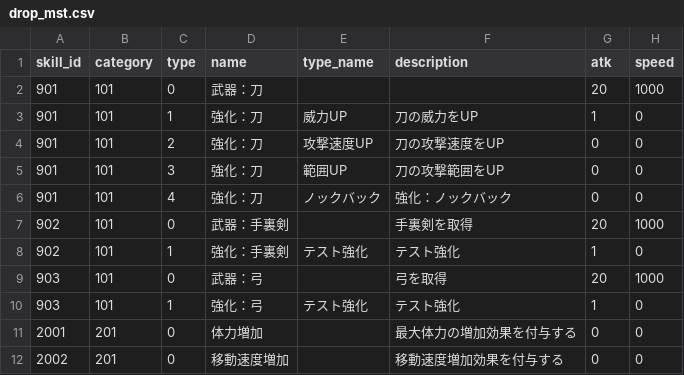
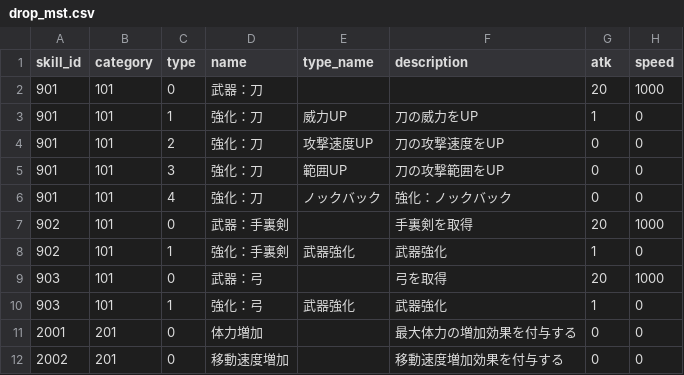
Before and after one commit to technocronos/sengoku_survivor, a CSV file: vee/Assets/StreamingAssets/Csv/drop_mst.csv, drawn as a sheet; only a part is shown; the diff names each change by its address in the sheet, - before the commit and + after, or states it on an @@ line.

```diff
--- a/vee/Assets/StreamingAssets/Csv/drop_mst.csv
+++ b/vee/Assets/StreamingAssets/Csv/drop_mst.csv
-E8 (type_name): テスト強化
+E8 (type_name): 武器強化
-F8 (description): テスト強化
+F8 (description): 武器強化
-E10 (type_name): テスト強化
+E10 (type_name): 武器強化
-F10 (description): テスト強化
+F10 (description): 武器強化
```
Also changed, not shown: 4 other files.
